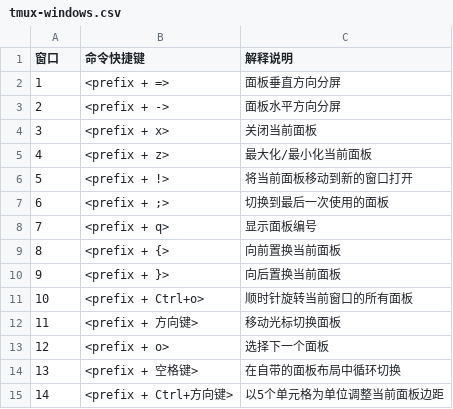
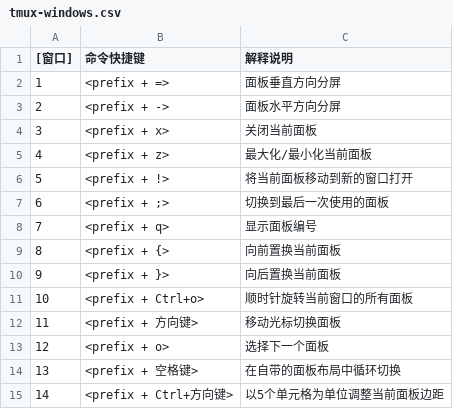
Before and after one commit to EscapeLife/dot-files, a CSV file: DailyTool/PrettyHotkey/hotkey/tmux/tmux-windows.csv, drawn as a sheet.

```diff
--- a/DailyTool/PrettyHotkey/hotkey/tmux/tmux-windows.csv
+++ b/DailyTool/PrettyHotkey/hotkey/tmux/tmux-windows.csv
@@ -1,2 +1,2 @@
-窗口, 命令快捷键, 解释说明
+[窗口], 命令快捷键, 解释说明
 1, <prefix + =>, 面板垂直方向分屏
```
Also changed, not shown: DailyTool/PrettyHotkey/hotkey/tmux/tmux-model.csv, DailyTool/PrettyHotkey/hotkey/tmux/tmux-pane.csv, 4 other files.
